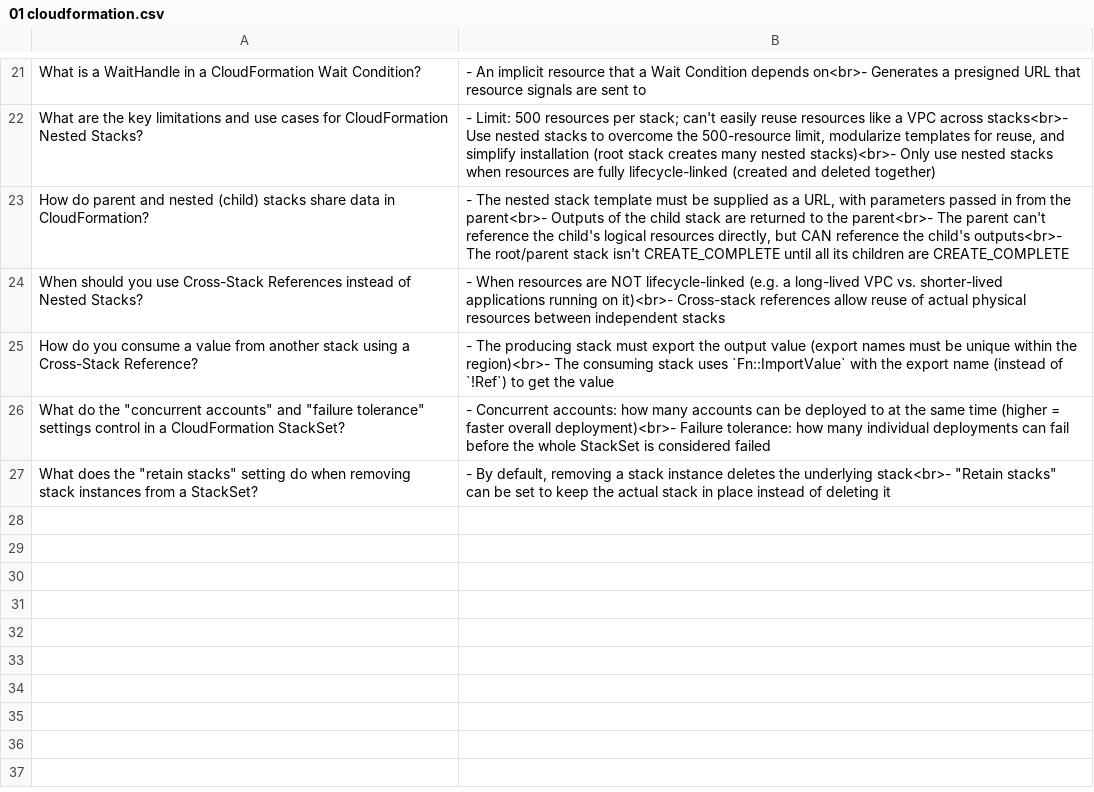
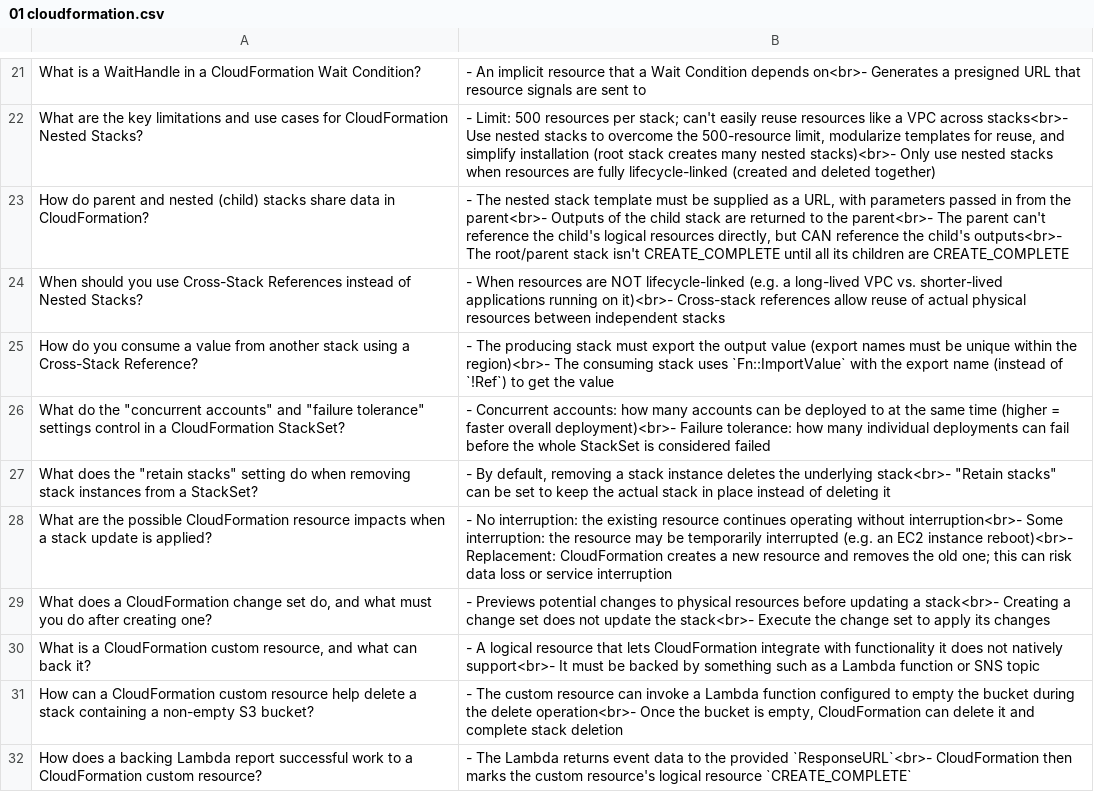
Before and after one commit to abigailormond/aws-devops-engineer-pro, a CSV file: anki/01 cloudformation.csv, drawn as a sheet; only a part is shown, gaps mark what is left out; the diff names each change by its address in the sheet, - before the commit and + after, or states it on an @@ line.

Commit message:
update anki cfn

```diff
--- a/anki/01 cloudformation.csv
+++ b/anki/01 cloudformation.csv
+row 28: What are the possible CloudFormation resource impacts when a stack update is applied? | - No interruption: the existing resource continues operating without interruption<br>- Some interruption: the resource may be temporarily interrupted (e.g. an EC2 instance reboot)<br>- Replacement: CloudFormation creates a new resource and removes the old one; this can risk data loss or service interruption
+row 29: What does a CloudFormation change set do, and what must you do after creating one? | - Previews potential changes to physical resources before updating a stack<br>- Creating a change set does not update the stack<br>- Execute the change set to apply its changes
+row 30: What is a CloudFormation custom resource, and what can back it? | - A logical resource that lets CloudFormation integrate with functionality it does not natively support<br>- It must be backed by something such as a Lambda function or SNS topic
+row 31: How can a CloudFormation custom resource help delete a stack containing a non-empty S3 bucket? | - The custom resource can invoke a Lambda function configured to empty the bucket during the delete operation<br>- Once the bucket is empty, CloudFormation can delete it and complete stack deletion
+row 32: How does a backing Lambda report successful work to a CloudFormation custom resource? | - The Lambda returns event data to the provided `ResponseURL`<br>- CloudFormation then marks the custom resource's logical resource `CREATE_COMPLETE`
```
